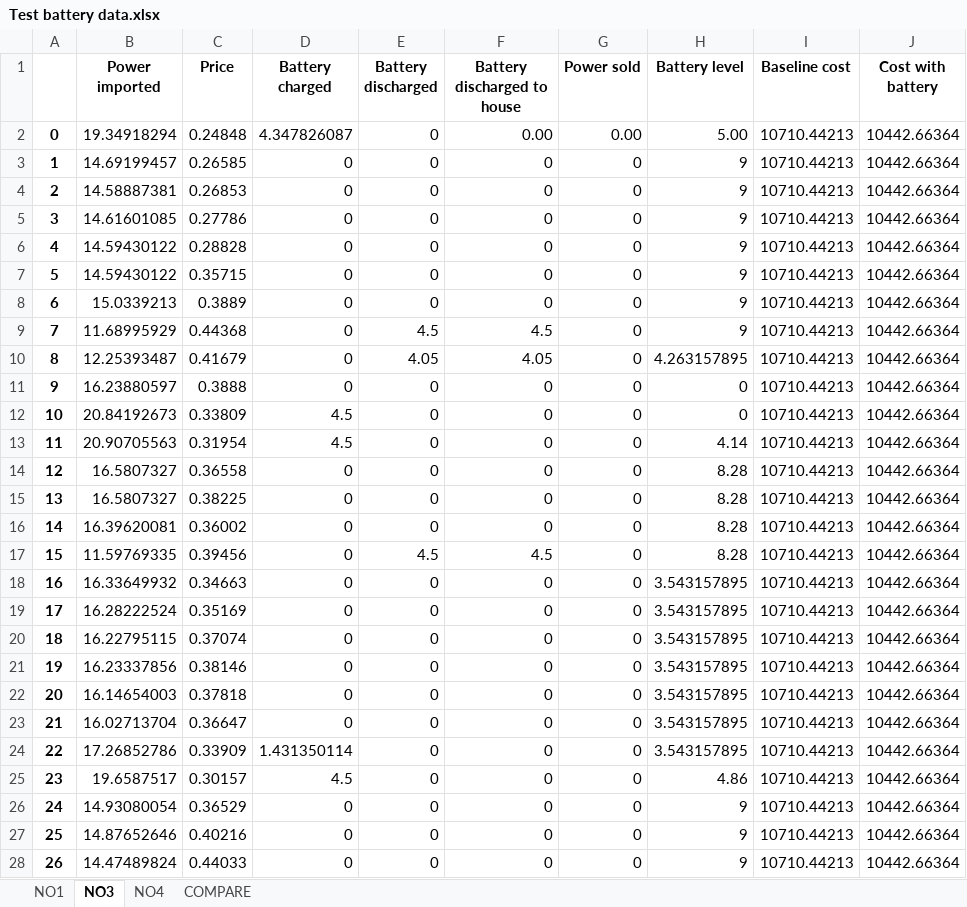
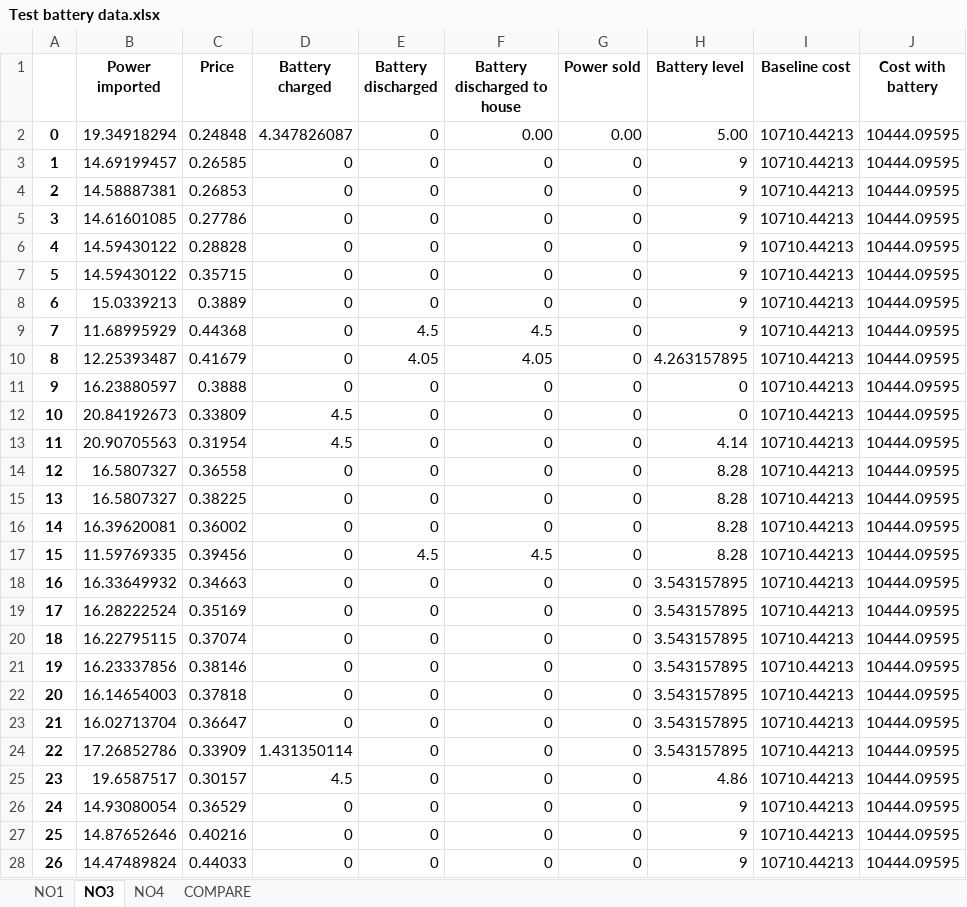
Before and after one commit to jongitoba/big-boi-thesis, an Excel workbook: Test battery data.xlsx, sheet NO3, drawn as a sheet; only a part is shown; values as stored, in another font and other column widths than the file's, no borders; the diff covers the shown part only; the diff names each change by its address in the sheet, - before the commit and + after, or states it on an @@ line.

```diff
--- a/Test battery data.xlsx (sheet NO3)
+++ b/Test battery data.xlsx (sheet NO3)
-J2:J28 (Cost with battery): 10442.66364
+J2:J28 (Cost with battery): 10444.09595
```
Also changed, not shown: 755 edited cells elsewhere in this sheet, sheet NO4, sheet NO1, 1 other file.
